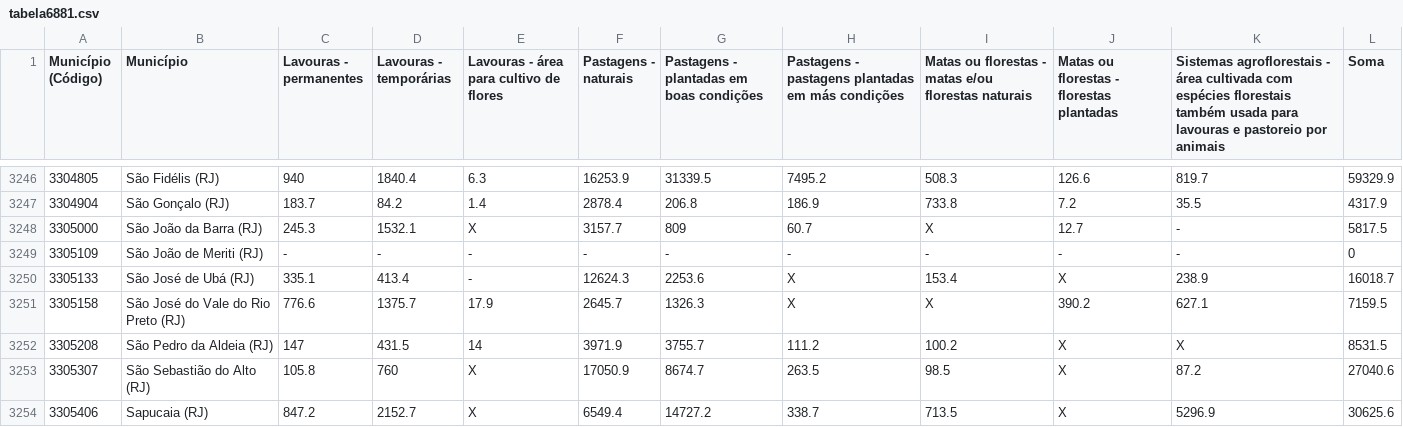
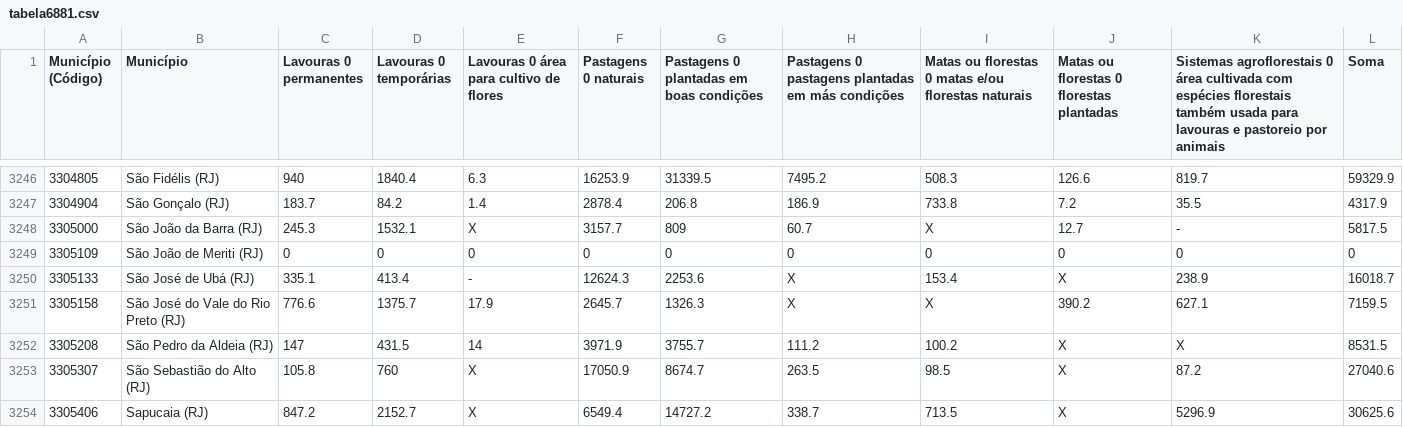
Before and after one commit to brunagmoura/CreditoRural, a CSV file: tabela6881.csv, drawn as a sheet; only a part is shown, gaps mark what is left out; the diff covers the shown part only.

Commit message:
Add files via upload

```diff
--- a/tabela6881.csv
+++ b/tabela6881.csv
@@ -1 +1 @@
-Município (Código);Município;Lavouras - permanentes;Lavouras - temporárias;Lavouras - área para cultivo de flores;Pastagens - naturais;Pastagens - plantadas em boas condições;Pastagens - pastagens plantadas em más condições;Matas ou florestas - matas e/ou florestas naturais;Matas ou florestas - florestas plantadas;Sistemas agroflorestais - área cultivada com espécies florestais também usada para lavouras e pastoreio por animais;Soma
+Município (Código);Município;Lavouras 0 permanentes;Lavouras 0 temporárias;Lavouras 0 área para cultivo de flores;Pastagens 0 naturais;Pastagens 0 plantadas em boas condições;Pastagens 0 pastagens plantadas em más condições;Matas ou florestas 0 matas e/ou florestas naturais;Matas ou florestas 0 florestas plantadas;Sistemas agroflorestais 0 área cultivada com espécies florestais também usada para lavouras e pastoreio por animais;Soma
@@ -3248,3 +3248,3 @@
 3305000;São João da Barra (RJ);245.3;1532.1;X;3157.7;809;60.7;X;12.7;-;5817.5
-3305109;São João de Meriti (RJ);-;-;-;-;-;-;-;-;-;0
+3305109;São João de Meriti (RJ);0;0;0;0;0;0;0;0;0;0
 3305133;São José de Ubá (RJ);335.1;413.4;-;12624.3;2253.6;X;153.4;X;238.9;16018.7
```
Also changed, not shown: 1 removed row and 49 edited cells elsewhere in this file.
